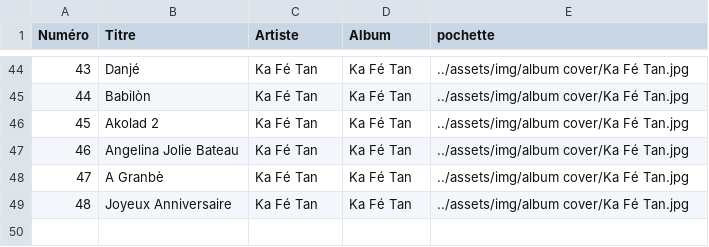
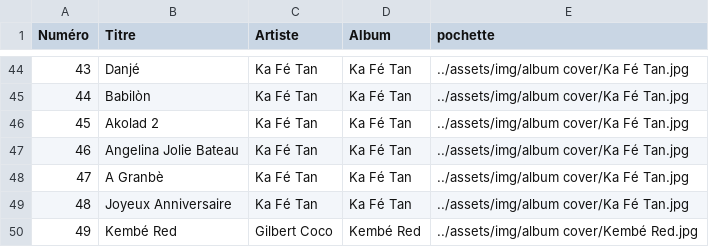
Before and after one commit to Paullux/Negritube.fr, a CSV file: assets/csv/audio.csv, drawn as a sheet; only a part is shown, gaps mark what is left out.

Commit message:
Ajout d'une Chanson de Gilbert Coco

```diff
--- a/assets/csv/audio.csv
+++ b/assets/csv/audio.csv
@@ -49 +49,2 @@ Numéro,Titre,Artiste,Album,pochette
 48,Joyeux Anniversaire,Ka Fé Tan,Ka Fé Tan,../assets/img/album cover/Ka Fé Tan.jpg
+49,Kembé Red,Gilbert Coco,Kembé Red,../assets/img/album cover/Kembé Red.jpg
```
Also changed, not shown: 8 other files.
